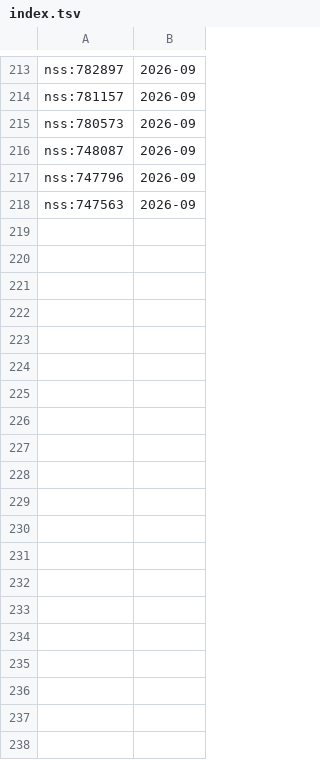
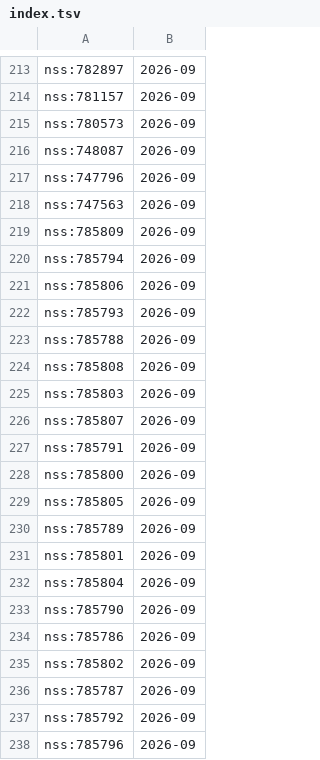
Before and after one commit to davzavada/IP-rss-feed, a TSV file: data/judikatura/nss/index.tsv, drawn as a sheet; only a part is shown, gaps mark what is left out; the diff covers the shown part only; the diff names each change by its address in the sheet, - before the commit and + after, or states it on an @@ line.

```diff
--- a/data/judikatura/nss/index.tsv
+++ b/data/judikatura/nss/index.tsv
+row 219: nss:785809 | 2026-09
+row 220: nss:785794 | 2026-09
+row 221: nss:785806 | 2026-09
+row 222: nss:785793 | 2026-09
+row 223: nss:785788 | 2026-09
+row 224: nss:785808 | 2026-09
+row 225: nss:785803 | 2026-09
+row 226: nss:785807 | 2026-09
+row 227: nss:785791 | 2026-09
+row 228: nss:785800 | 2026-09
+row 229: nss:785805 | 2026-09
+row 230: nss:785789 | 2026-09
+row 231: nss:785801 | 2026-09
+row 232: nss:785804 | 2026-09
+row 233: nss:785790 | 2026-09
+row 234: nss:785786 | 2026-09
+row 235: nss:785802 | 2026-09
+row 236: nss:785787 | 2026-09
+row 237: nss:785792 | 2026-09
+row 238: nss:785796 | 2026-09
```
Also changed, not shown: 9 added rows elsewhere in this file, 9 other files.
